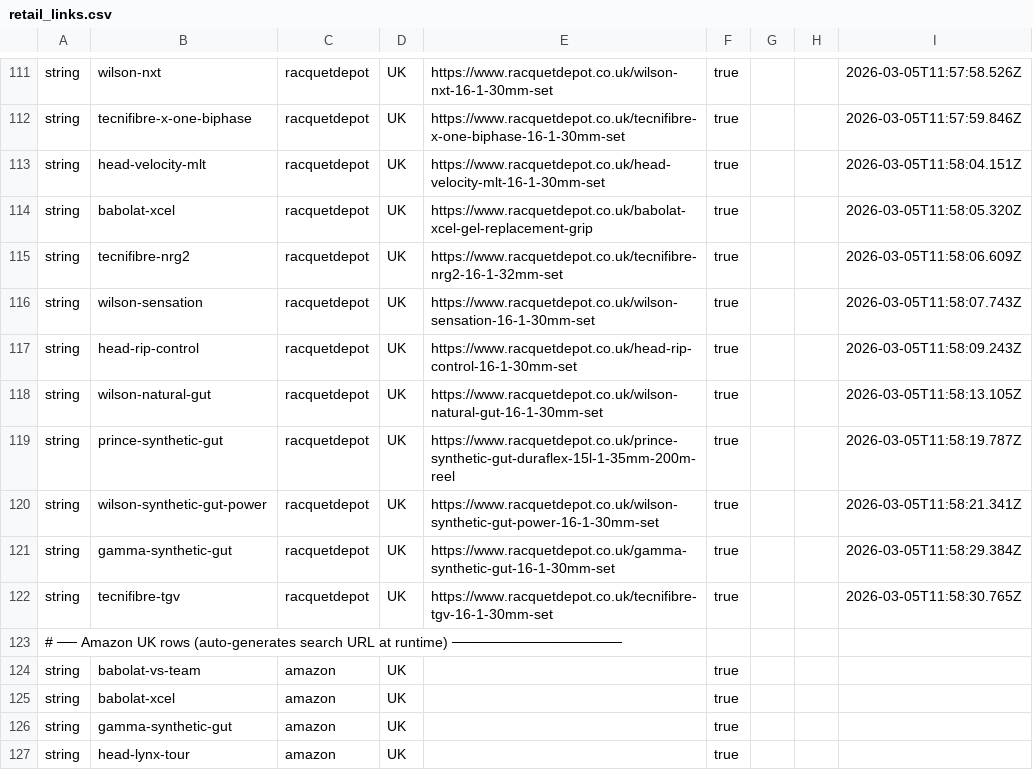
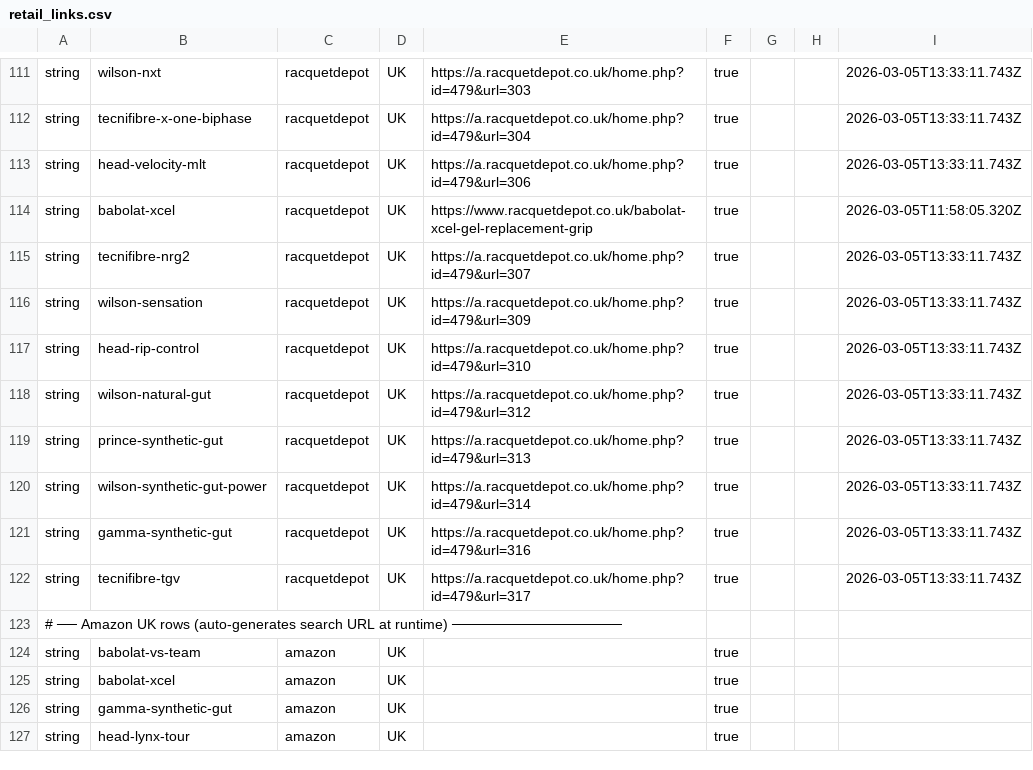
Before and after one commit to Goldengarrotts/tennis-string-finder, a CSV file: data/retail_links.csv, drawn as a sheet; only a part is shown, gaps mark what is left out; the diff covers the shown part only; the diff names each change by its address in the sheet, - before the commit and + after, or states it on an @@ line.

```diff
--- a/data/retail_links.csv
+++ b/data/retail_links.csv
-E111: https://www.racquetdepot.co.uk/wilson-nxt-16-1-30mm-set
+E111: https://a.racquetdepot.co.uk/home.php?id=479&url=303
-I111: 2026-03-05T11:57:58.526Z
+I111: 2026-03-05T13:33:11.743Z
-E112: https://www.racquetdepot.co.uk/tecnifibre-x-one-biphase-16-1-30mm-set
+E112: https://a.racquetdepot.co.uk/home.php?id=479&url=304
-I112: 2026-03-05T11:57:59.846Z
+I112: 2026-03-05T13:33:11.743Z
-E113: https://www.racquetdepot.co.uk/head-velocity-mlt-16-1-30mm-set
+E113: https://a.racquetdepot.co.uk/home.php?id=479&url=306
-I113: 2026-03-05T11:58:04.151Z
+I113: 2026-03-05T13:33:11.743Z
-E115: https://www.racquetdepot.co.uk/tecnifibre-nrg2-16-1-32mm-set
+E115: https://a.racquetdepot.co.uk/home.php?id=479&url=307
-I115: 2026-03-05T11:58:06.609Z
+I115: 2026-03-05T13:33:11.743Z
-E116: https://www.racquetdepot.co.uk/wilson-sensation-16-1-30mm-set
+E116: https://a.racquetdepot.co.uk/home.php?id=479&url=309
-I116: 2026-03-05T11:58:07.743Z
+I116: 2026-03-05T13:33:11.743Z
-E117: https://www.racquetdepot.co.uk/head-rip-control-16-1-30mm-set
+E117: https://a.racquetdepot.co.uk/home.php?id=479&url=310
-I117: 2026-03-05T11:58:09.243Z
+I117: 2026-03-05T13:33:11.743Z
-E118: https://www.racquetdepot.co.uk/wilson-natural-gut-16-1-30mm-set
+E118: https://a.racquetdepot.co.uk/home.php?id=479&url=312
-I118: 2026-03-05T11:58:13.105Z
+I118: 2026-03-05T13:33:11.743Z
-E119: https://www.racquetdepot.co.uk/prince-synthetic-gut-duraflex-15l-1-35mm-200m-reel
+E119: https://a.racquetdepot.co.uk/home.php?id=479&url=313
-I119: 2026-03-05T11:58:19.787Z
+I119: 2026-03-05T13:33:11.743Z
-E120: https://www.racquetdepot.co.uk/wilson-synthetic-gut-power-16-1-30mm-set
+E120: https://a.racquetdepot.co.uk/home.php?id=479&url=314
-I120: 2026-03-05T11:58:21.341Z
+I120: 2026-03-05T13:33:11.743Z
-E121: https://www.racquetdepot.co.uk/gamma-synthetic-gut-16-1-30mm-set
+E121: https://a.racquetdepot.co.uk/home.php?id=479&url=316
-I121: 2026-03-05T11:58:29.384Z
+I121: 2026-03-05T13:33:11.743Z
-E122: https://www.racquetdepot.co.uk/tecnifibre-tgv-16-1-30mm-set
+E122: https://a.racquetdepot.co.uk/home.php?id=479&url=317
-I122: 2026-03-05T11:58:30.765Z
+I122: 2026-03-05T13:33:11.743Z
```
Also changed, not shown: 10 added rows and 32 edited cells elsewhere in this file, 7 other files.
